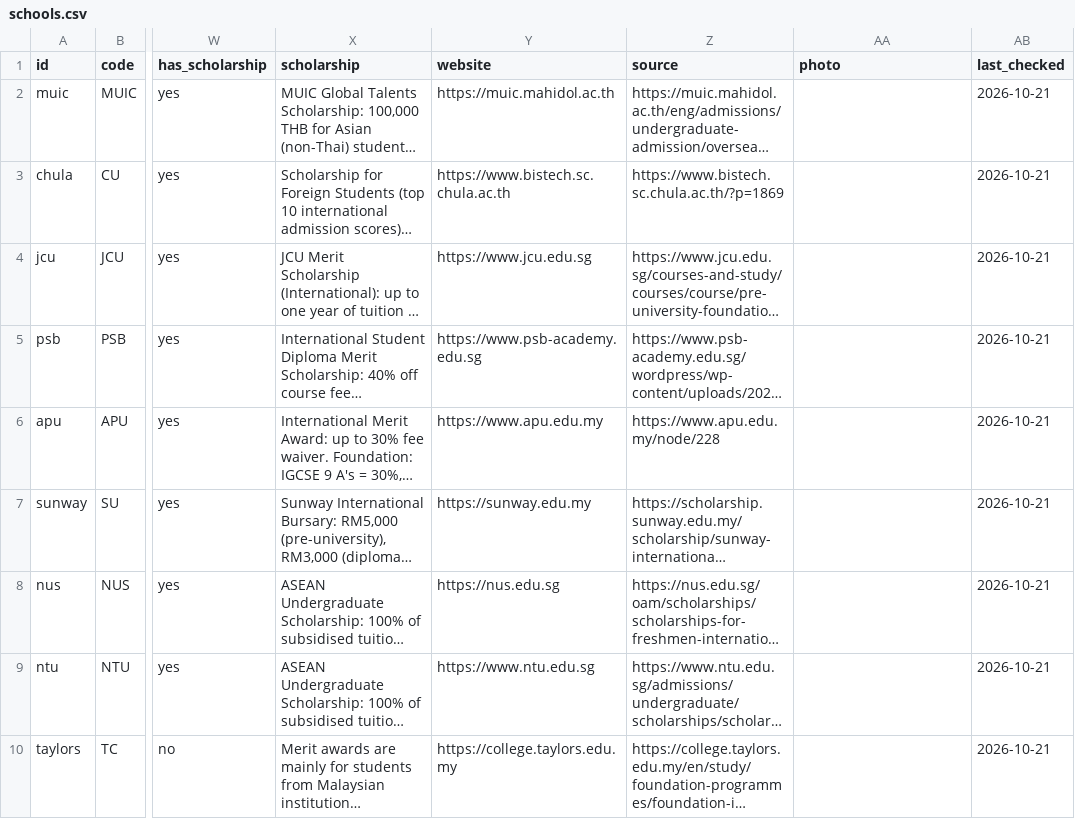
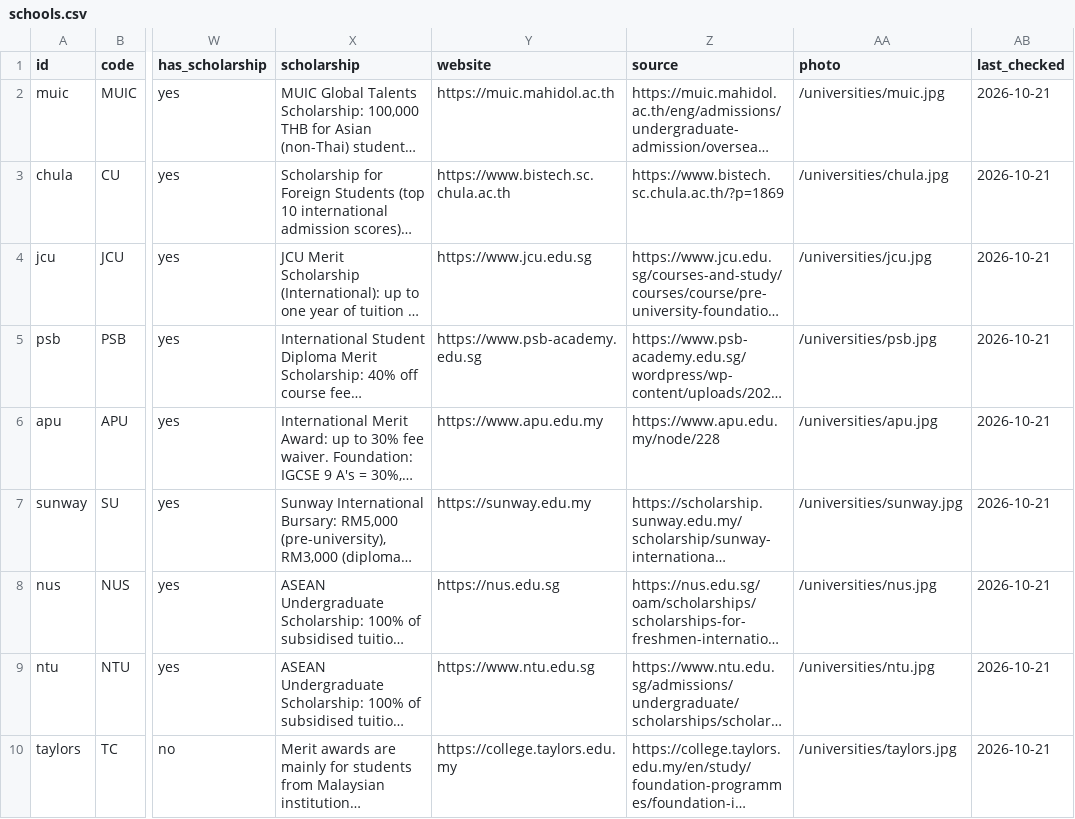
Before and after one commit to AI-Ocean-UXMM-2026/Team-18, a CSV file: backend/data/schools.csv, drawn as a sheet; only a part is shown, gaps mark what is left out; long unchanged cells end in …; the diff names each change by its address in the sheet, - before the commit and + after, or states it on an @@ line.

Commit message:
Add university campus photos

```diff
--- a/backend/data/schools.csv
+++ b/backend/data/schools.csv
-AA2 (photo): (empty)
+AA2 (photo): /universities/muic.jpg
-AA3 (photo): (empty)
+AA3 (photo): /universities/chula.jpg
-AA4 (photo): (empty)
+AA4 (photo): /universities/jcu.jpg
-AA5 (photo): (empty)
+AA5 (photo): /universities/psb.jpg
-AA6 (photo): (empty)
+AA6 (photo): /universities/apu.jpg
-AA7 (photo): (empty)
+AA7 (photo): /universities/sunway.jpg
-AA8 (photo): (empty)
+AA8 (photo): /universities/nus.jpg
-AA9 (photo): (empty)
+AA9 (photo): /universities/ntu.jpg
-AA10 (photo): (empty)
+AA10 (photo): /universities/taylors.jpg
```
Also changed, not shown: 10 other files.
